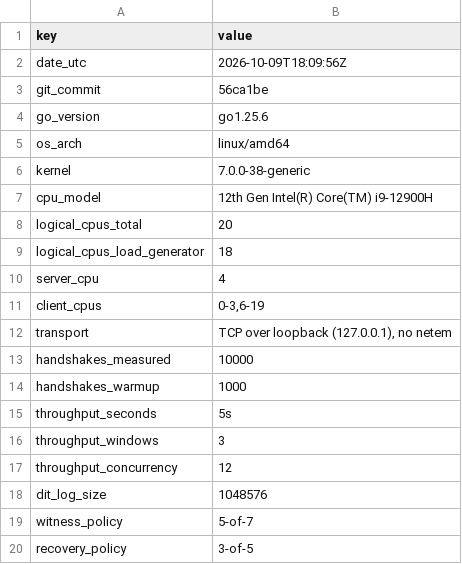
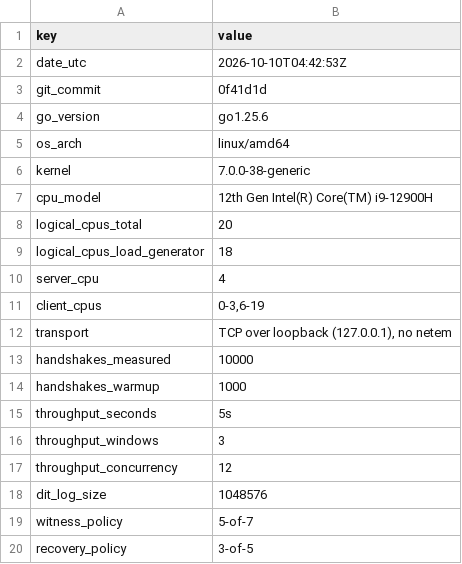
Before and after one commit to DebasishTripathy13/dit-poc, a CSV file: results/env.csv, drawn as a sheet.

```diff
--- a/results/env.csv
+++ b/results/env.csv
@@ -1,4 +1,4 @@
 key,value
-date_utc,2026-10-09T18:09:56Z
-git_commit,56ca1be
+date_utc,2026-10-10T04:42:53Z
+git_commit,0f41d1d
 go_version,go1.25.6
```
Also changed, not shown: results/primitives.csv, 6 other files.
